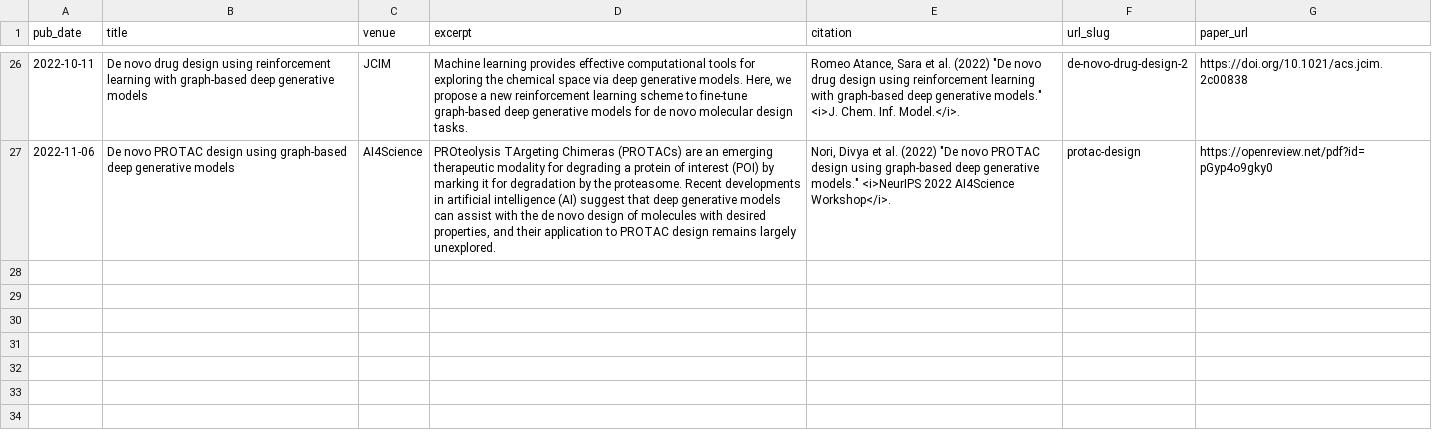
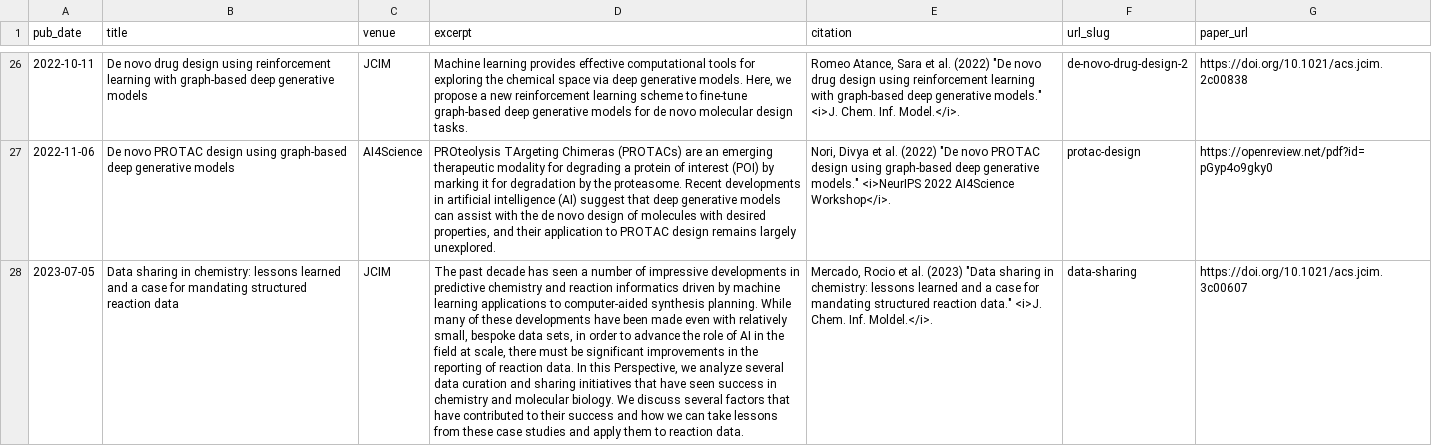
Before and after one commit to rociomer/rociomer.github.io, a TSV file: markdown_generator/publications.tsv, drawn as a sheet; only a part is shown, gaps mark what is left out; the diff names each change by its address in the sheet, - before the commit and + after, or states it on an @@ line.

Commit message:
Updated talks, papers, and news

```diff
--- a/markdown_generator/publications.tsv
+++ b/markdown_generator/publications.tsv
+row 28: 2023-07-05 | Data sharing in chemistry: lessons learned and a case for mandating structured reaction data | JCIM | The past decade has seen a number of impressive developments in predictive chemistry and reaction informatics driven by machine learning applications to computer-aided synthesis planning. While many of these developments have been made even with relatively small, bespoke data sets, in order to advance the role of AI in the field at scale, there must be significant improvements in the reporting of reaction data. In this Perspective, we analyze several data curation and sharing initiatives that have seen success in chemistry and molecular biology. We discuss several factors that have contributed to their success and how we can take lessons from these case studies and apply them to reaction data. | Mercado, Rocio et al. (2023) "Data sharing in chemistry: lessons learned and a case for mandating structured reaction data." <i>J. Chem. Inf. Moldel.</i>. | data-sharing | https://doi.org/10.1021/acs.jcim.3c00607
```
Also changed, not shown: markdown_generator/talks.tsv, 20 other files.
